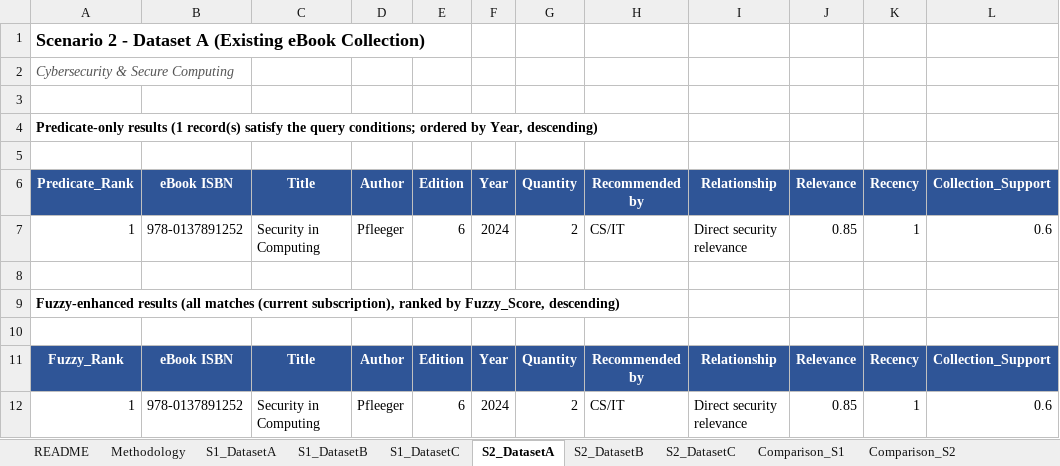
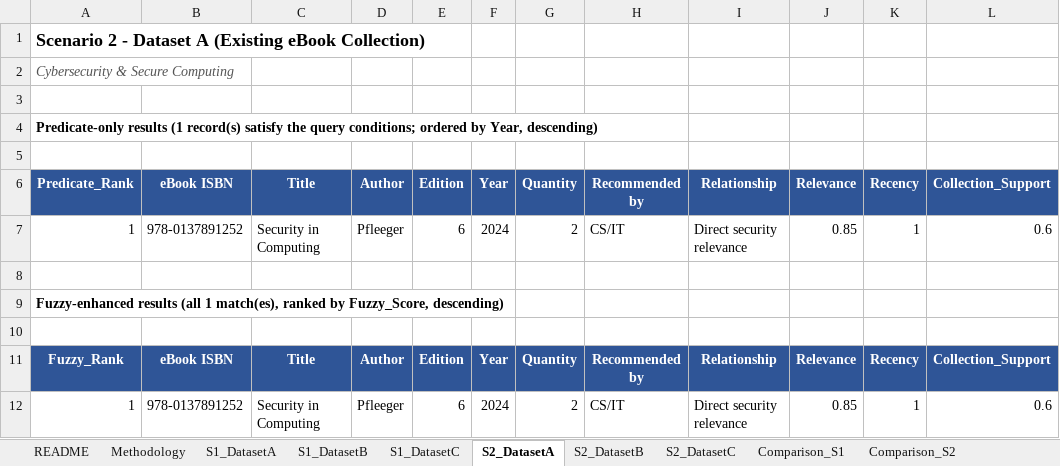
Before and after one commit to huiHui0605/BTIS3043_Final_Assessment, an Excel workbook: output/scenario_results.xlsx, sheet S2_DatasetA, drawn as a sheet; only a part is shown; values as stored, in another font and other column widths than the file's, no borders; the diff names each change by its address in the sheet, - before the commit and + after, or states it on an @@ line.

```diff
--- a/output/scenario_results.xlsx (sheet S2_DatasetA)
+++ b/output/scenario_results.xlsx (sheet S2_DatasetA)
-A9: …results (all matches (current subscription), ranked by…
+A9: …results (all 1 match(es), ranked by…
```
Also changed, not shown: sheet S1_DatasetB, sheet S1_DatasetC, sheet S1_DatasetA, sheet S2_DatasetB, sheet S2_DatasetC, 1 other file.
